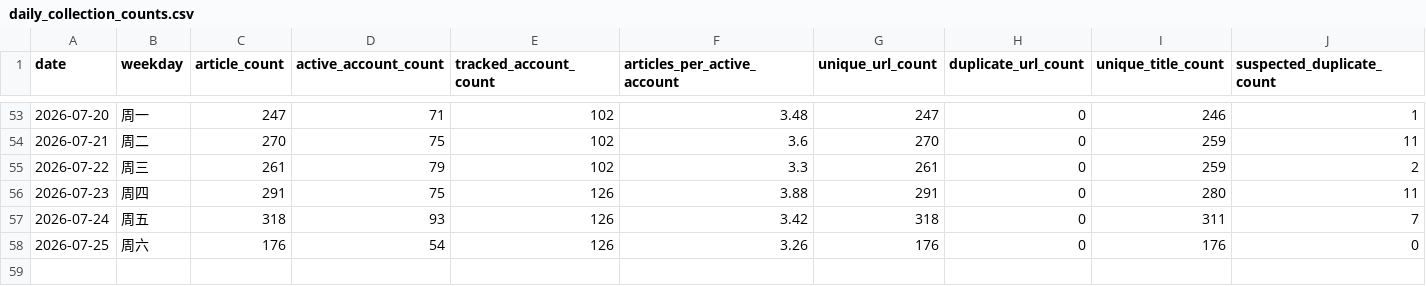
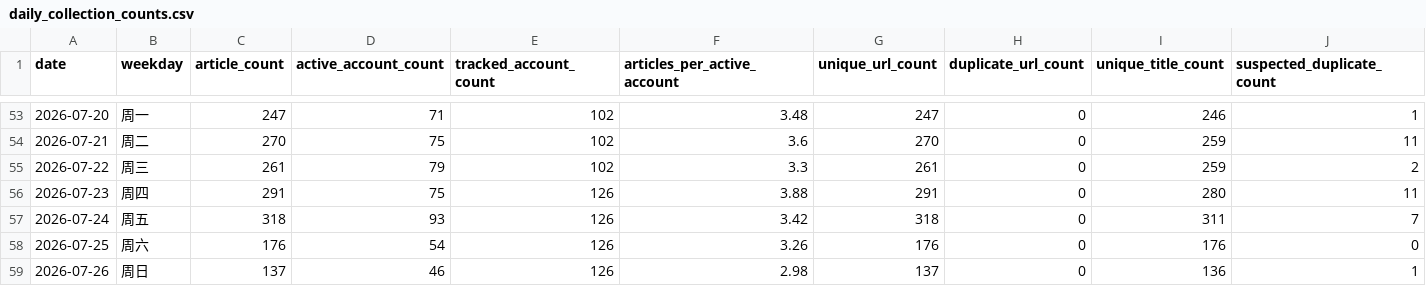
Before and after one commit to wodewoping-png/wechat-daily-news-csv, a CSV file: quality/daily_collection_counts.csv, drawn as a sheet; only a part is shown, gaps mark what is left out; rows hold the shown columns only; the diff names each change by its address in the sheet, - before the commit and + after, or states it on an @@ line.

```diff
--- a/quality/daily_collection_counts.csv
+++ b/quality/daily_collection_counts.csv
+row 59: 2026-07-26 | 周日 | 137 | 46 | 126 | 2.98 | 137 | 0 | 136 | 1
```
Also changed, not shown: 3 other files.
